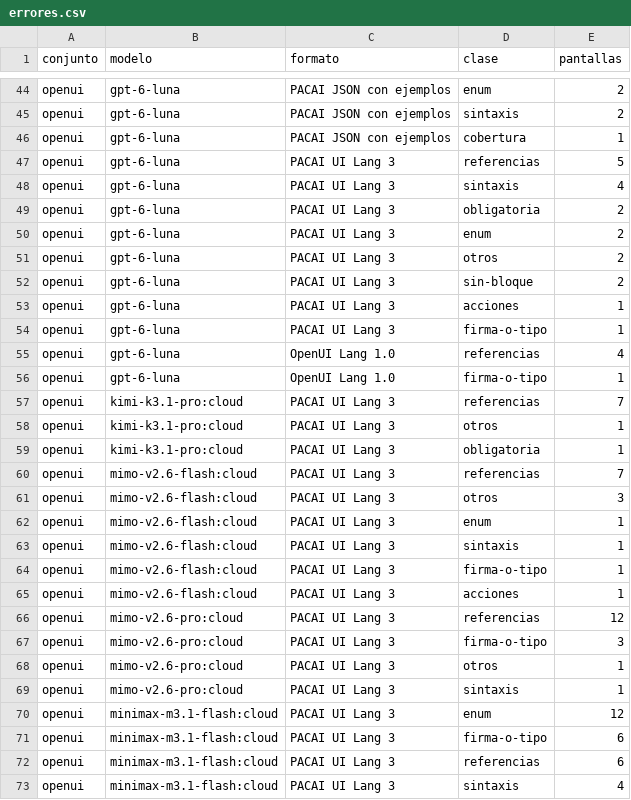
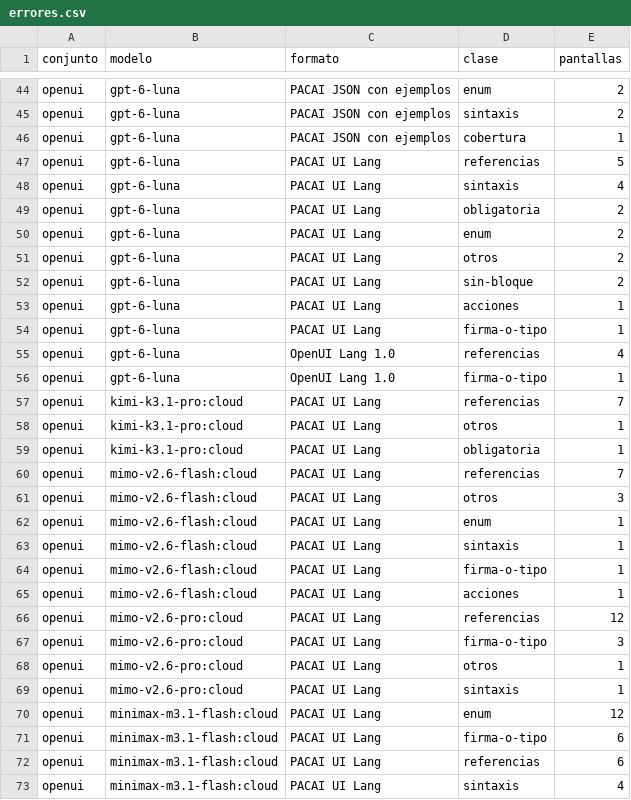
Before and after one commit to 0sw2ld0/AlfalfaCode, a CSV file: docs/pacai/datos/formatos-ui/errores.csv, drawn as a sheet; only a part is shown, gaps mark what is left out; the diff covers the shown part only.

```diff
--- a/docs/pacai/datos/formatos-ui/errores.csv
+++ b/docs/pacai/datos/formatos-ui/errores.csv
@@ -46,28 +46,28 @@ openui,gpt-6-luna,PACAI JSON con ejemplos,sintaxis,2
 openui,gpt-6-luna,PACAI JSON con ejemplos,cobertura,1
-openui,gpt-6-luna,PACAI UI Lang 3,referencias,5
-openui,gpt-6-luna,PACAI UI Lang 3,sintaxis,4
-openui,gpt-6-luna,PACAI UI Lang 3,obligatoria,2
-openui,gpt-6-luna,PACAI UI Lang 3,enum,2
-openui,gpt-6-luna,PACAI UI Lang 3,otros,2
-openui,gpt-6-luna,PACAI UI Lang 3,sin-bloque,2
-openui,gpt-6-luna,PACAI UI Lang 3,acciones,1
-openui,gpt-6-luna,PACAI UI Lang 3,firma-o-tipo,1
+openui,gpt-6-luna,PACAI UI Lang,referencias,5
+openui,gpt-6-luna,PACAI UI Lang,sintaxis,4
+openui,gpt-6-luna,PACAI UI Lang,obligatoria,2
+openui,gpt-6-luna,PACAI UI Lang,enum,2
+openui,gpt-6-luna,PACAI UI Lang,otros,2
+openui,gpt-6-luna,PACAI UI Lang,sin-bloque,2
+openui,gpt-6-luna,PACAI UI Lang,acciones,1
+openui,gpt-6-luna,PACAI UI Lang,firma-o-tipo,1
 openui,gpt-6-luna,OpenUI Lang 1.0,referencias,4
 openui,gpt-6-luna,OpenUI Lang 1.0,firma-o-tipo,1
-openui,kimi-k3.1-pro:cloud,PACAI UI Lang 3,referencias,7
-openui,kimi-k3.1-pro:cloud,PACAI UI Lang 3,otros,1
-openui,kimi-k3.1-pro:cloud,PACAI UI Lang 3,obligatoria,1
-openui,mimo-v2.6-flash:cloud,PACAI UI Lang 3,referencias,7
-openui,mimo-v2.6-flash:cloud,PACAI UI Lang 3,otros,3
-openui,mimo-v2.6-flash:cloud,PACAI UI Lang 3,enum,1
-openui,mimo-v2.6-flash:cloud,PACAI UI Lang 3,sintaxis,1
-openui,mimo-v2.6-flash:cloud,PACAI UI Lang 3,firma-o-tipo,1
-openui,mimo-v2.6-flash:cloud,PACAI UI Lang 3,acciones,1
-openui,mimo-v2.6-pro:cloud,PACAI UI Lang 3,referencias,12
-openui,mimo-v2.6-pro:cloud,PACAI UI Lang 3,firma-o-tipo,3
-openui,mimo-v2.6-pro:cloud,PACAI UI Lang 3,otros,1
-openui,mimo-v2.6-pro:cloud,PACAI UI Lang 3,sintaxis,1
-openui,minimax-m3.1-flash:cloud,PACAI UI Lang 3,enum,12
-openui,minimax-m3.1-flash:cloud,PACAI UI Lang 3,firma-o-tipo,6
-openui,minimax-m3.1-flash:cloud,PACAI UI Lang 3,referencias,6
-openui,minimax-m3.1-flash:cloud,PACAI UI Lang 3,sintaxis,4
+openui,kimi-k3.1-pro:cloud,PACAI UI Lang,referencias,7
+openui,kimi-k3.1-pro:cloud,PACAI UI Lang,otros,1
+openui,kimi-k3.1-pro:cloud,PACAI UI Lang,obligatoria,1
+openui,mimo-v2.6-flash:cloud,PACAI UI Lang,referencias,7
+openui,mimo-v2.6-flash:cloud,PACAI UI Lang,otros,3
+openui,mimo-v2.6-flash:cloud,PACAI UI Lang,enum,1
+openui,mimo-v2.6-flash:cloud,PACAI UI Lang,sintaxis,1
+openui,mimo-v2.6-flash:cloud,PACAI UI Lang,firma-o-tipo,1
+openui,mimo-v2.6-flash:cloud,PACAI UI Lang,acciones,1
+openui,mimo-v2.6-pro:cloud,PACAI UI Lang,referencias,12
+openui,mimo-v2.6-pro:cloud,PACAI UI Lang,firma-o-tipo,3
+openui,mimo-v2.6-pro:cloud,PACAI UI Lang,otros,1
+openui,mimo-v2.6-pro:cloud,PACAI UI Lang,sintaxis,1
+openui,minimax-m3.1-flash:cloud,PACAI UI Lang,enum,12
+openui,minimax-m3.1-flash:cloud,PACAI UI Lang,firma-o-tipo,6
+openui,minimax-m3.1-flash:cloud,PACAI UI Lang,referencias,6
+openui,minimax-m3.1-flash:cloud,PACAI UI Lang,sintaxis,4
```
Also changed, not shown: 41 edited cells elsewhere in this file, docs/pacai/datos/formatos-ui/bandas.csv, docs/pacai/datos/formatos-ui/cortes.csv, 9 other files.
